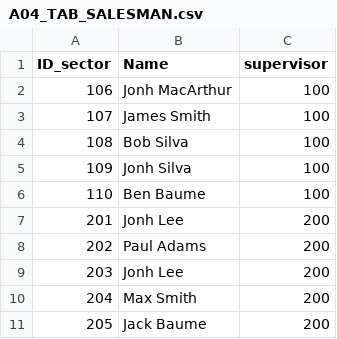
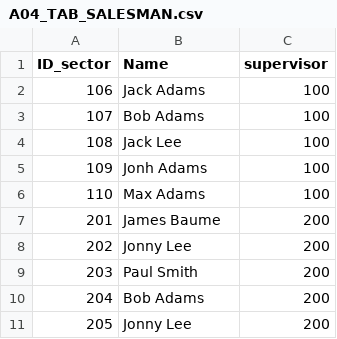
Before and after one commit to MSalles94/DataAnalyst_database, a CSV file: 01_CREATE_DATABASE/NEW_DATASET/A04_TAB_SALESMAN.csv, drawn as a sheet.

```diff
--- a/01_CREATE_DATABASE/NEW_DATASET/A04_TAB_SALESMAN.csv
+++ b/01_CREATE_DATABASE/NEW_DATASET/A04_TAB_SALESMAN.csv
@@ -1,11 +1,11 @@
 ID_sector;Name;supervisor
-106;Jonh MacArthur;100
-107;James Smith;100
-108;Bob Silva;100
-109;Jonh Silva;100
-110;Ben Baume;100
-201;Jonh Lee;200
-202;Paul Adams;200
-203;Jonh Lee;200
-204;Max Smith;200
-205;Jack Baume;200
+106;Jack Adams;100
+107;Bob Adams;100
+108;Jack Lee;100
+109;Jonh Adams;100
+110;Max Adams;100
+201;James Baume;200
+202;Jonny Lee;200
+203;Paul Smith;200
+204;Bob Adams;200
+205;Jonny Lee;200
```
Also changed, not shown: 01_CREATE_DATABASE/NEW_DATASET/A01_TAB_PRODUCTS.csv, 01_CREATE_DATABASE/NEW_DATASET/A02_TAB_PRICE.csv, 8 other files.
